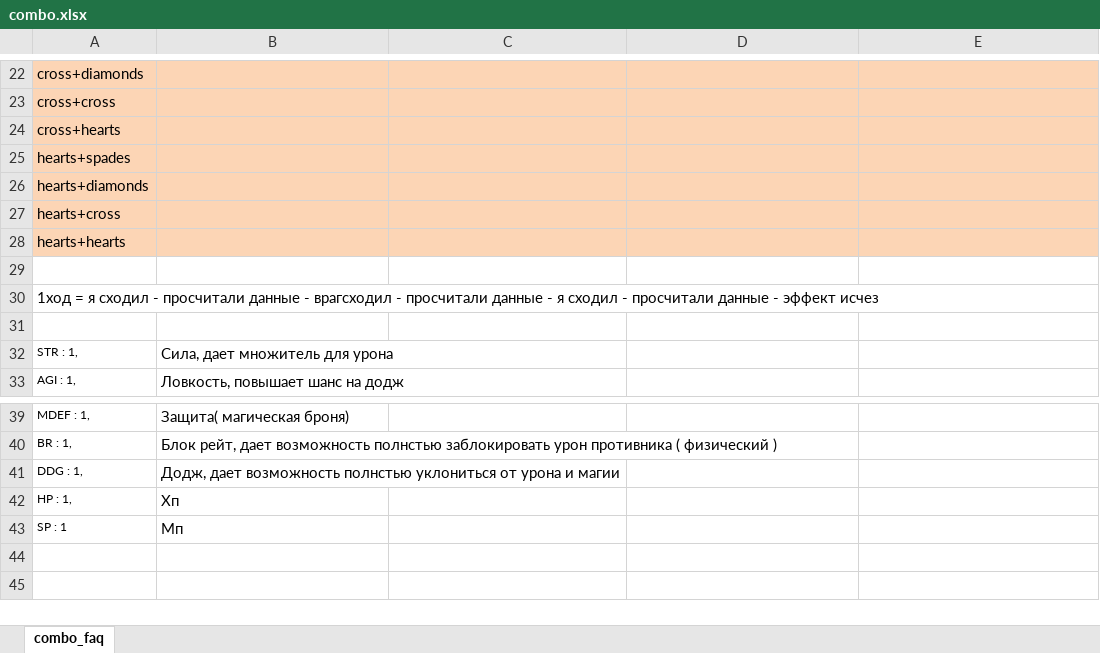
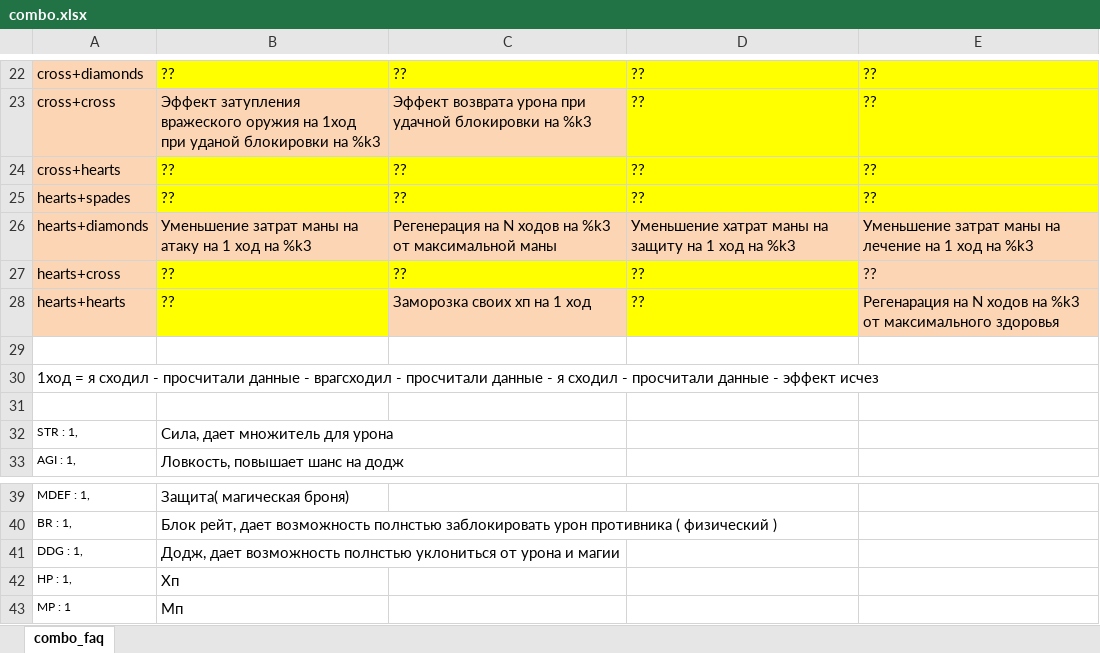
Before and after one commit to 0n3W4y/hory-card-v2.0, an Excel workbook: combo.xlsx, sheet combo_faq, drawn as a sheet; only a part is shown, gaps mark what is left out; values as stored, in another font and other column widths than the file's, no borders; the diff covers the shown part only; the diff names each change by its address in the sheet, - before the commit and + after, or states it on an @@ line.

Commit message:
combo +

```diff
--- a/combo.xlsx (sheet combo_faq)
+++ b/combo.xlsx (sheet combo_faq)
-B22: (empty)
+B22: ??
-B22:E22 fill: #FCD5B5
+B22:E22 fill: #FFFF00
-C22: (empty)
+C22: ??
-D22:D25: (empty)
+D22:D25: ??
-E22:E25: (empty)
+E22:E25: ??
-B23: (empty)
+B23: Эффект затупления вражеского оружия на 1ход при уданой блокировки на %k3
-C23: (empty)
+C23: Эффект возврата урона при удачной блокировки на %k3
-D23:E23 fill: #FCD5B5
+D23:E23 fill: #FFFF00
-B24:B25: (empty)
+B24:B25: ??
-B24:E25 fill: #FCD5B5
+B24:E25 fill: #FFFF00
-C24:C25: (empty)
+C24:C25: ??
-B26: (empty)
+B26: Уменьшение затрат маны на атаку на 1 ход на %k3
-C26: (empty)
+C26: Регенерация на N ходов на %k3 от максимальной маны
-D26: (empty)
+D26: Уменьшение хатрат маны на защиту на 1 ход на %k3
-E26: (empty)
+E26: Уменьшение затрат маны на лечение на 1 ход на %k3
-B27:B28: (empty)
+B27:B28: ??
-B27:D27 fill: #FCD5B5
+B27:D27 fill: #FFFF00
-C27: (empty)
+C27: ??
-D27:D28: (empty)
+D27:D28: ??
-E27: (empty)
+E27: ??
-B28 fill: #FCD5B5
+B28 fill: #FFFF00
-C28: (empty)
+C28: Заморозка своих хп на 1 ход
-D28 fill: #FCD5B5
+D28 fill: #FFFF00
-E28: (empty)
+E28: Регенарация на N ходов на %k3 от максимального здоровья
-A43: SP : 1
+A43: MP : 1
```
Also changed, not shown: 32 edited cells and cell formats elsewhere in this sheet.
